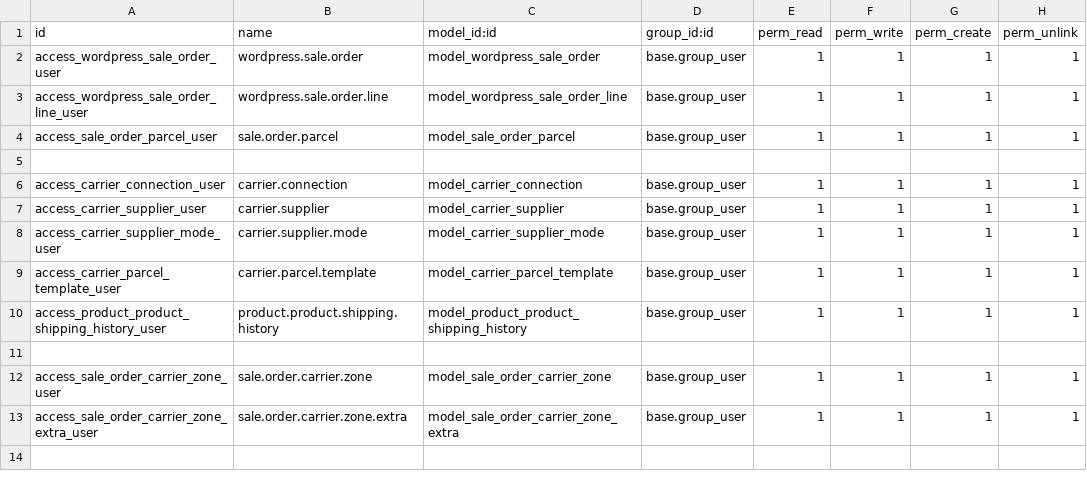
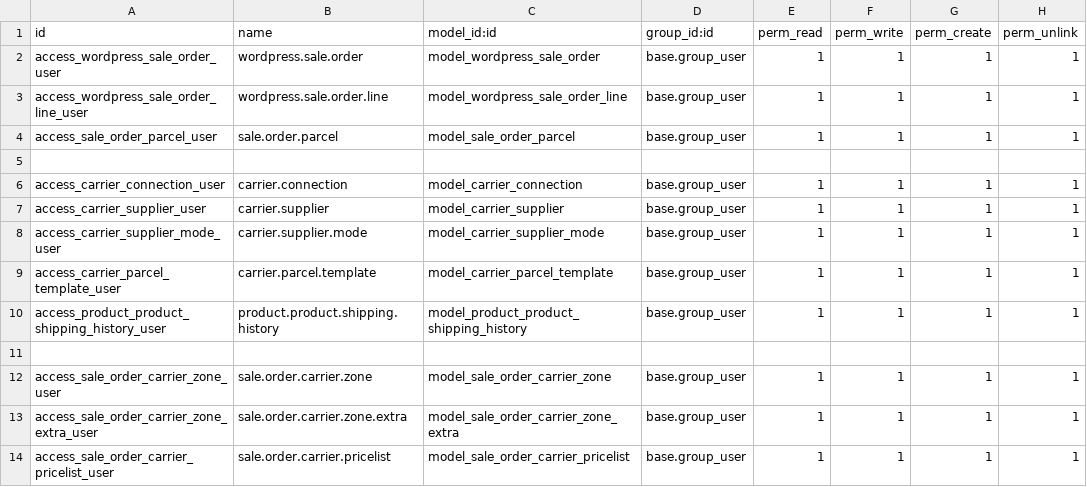
Before and after one commit to Micronaet/micronaet-wordpress, a CSV file: wp_order/security/ir.model.access.csv, drawn as a sheet.

```diff
--- a/wp_order/security/ir.model.access.csv
+++ b/wp_order/security/ir.model.access.csv
@@ -13 +13,2 @@ access_sale_order_carrier_zone_user,sale.order.carrier.zone,model_sale_order_car
 access_sale_order_carrier_zone_extra_user,sale.order.carrier.zone.extra,model_sale_order_carrier_zone_extra,base.group_user,1,1,1,1
+access_sale_order_carrier_pricelist_user,sale.order.carrier.pricelist,model_sale_order_carrier_pricelist,base.group_user,1,1,1,1
```
Also changed, not shown: 3 other files.
